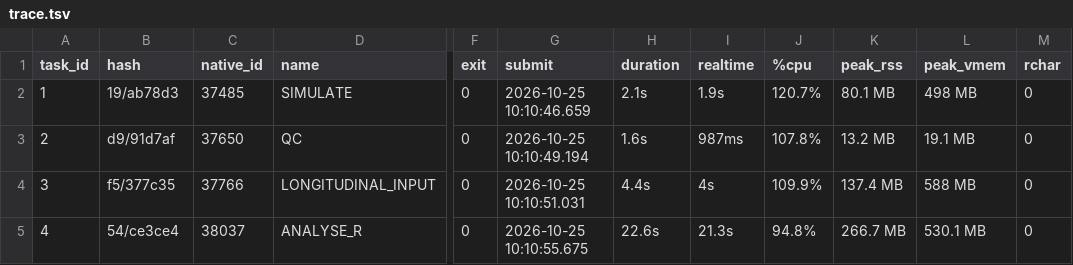
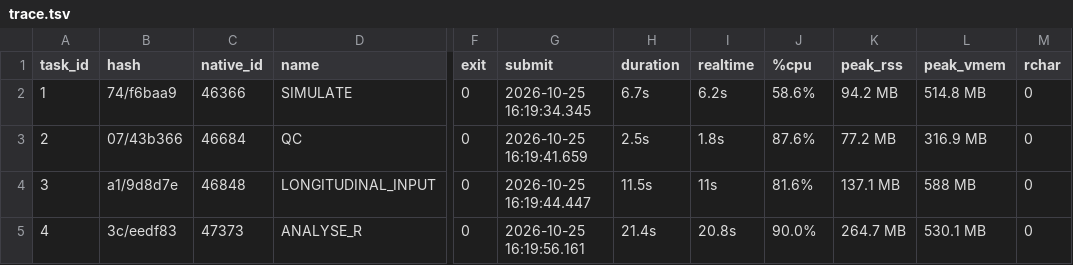
Before and after one commit to Vusumuzi2Mabasa/OccuSurv-NF, a TSV file: results/execution/trace.tsv, drawn as a sheet; only a part is shown, gaps mark what is left out; the diff covers the shown part only; the diff names each change by its address in the sheet, - before the commit and + after, or states it on an @@ line.

```diff
--- a/results/execution/trace.tsv
+++ b/results/execution/trace.tsv
-B2 (hash): 19/ab78d3
+B2 (hash): 74/f6baa9
-C2 (native_id): 37485
+C2 (native_id): 46366
-G2 (submit): 2026-10-25 10:10:46.659
+G2 (submit): 2026-10-25 16:19:34.345
-H2 (duration): 2.1s
+H2 (duration): 6.7s
-I2 (realtime): 1.9s
+I2 (realtime): 6.2s
-J2 (%cpu): 120.7%
+J2 (%cpu): 58.6%
-K2 (peak_rss): 80.1 MB
+K2 (peak_rss): 94.2 MB
-L2 (peak_vmem): 498 MB
+L2 (peak_vmem): 514.8 MB
-B3 (hash): d9/91d7af
+B3 (hash): 07/43b366
-C3 (native_id): 37650
+C3 (native_id): 46684
-G3 (submit): 2026-10-25 10:10:49.194
+G3 (submit): 2026-10-25 16:19:41.659
-H3 (duration): 1.6s
+H3 (duration): 2.5s
-I3 (realtime): 987ms
+I3 (realtime): 1.8s
-J3 (%cpu): 107.8%
+J3 (%cpu): 87.6%
-K3 (peak_rss): 13.2 MB
+K3 (peak_rss): 77.2 MB
-L3 (peak_vmem): 19.1 MB
+L3 (peak_vmem): 316.9 MB
-B4 (hash): f5/377c35
+B4 (hash): a1/9d8d7e
-C4 (native_id): 37766
+C4 (native_id): 46848
-G4 (submit): 2026-10-25 10:10:51.031
+G4 (submit): 2026-10-25 16:19:44.447
-H4 (duration): 4.4s
+H4 (duration): 11.5s
-I4 (realtime): 4s
+I4 (realtime): 11s
-J4 (%cpu): 109.9%
+J4 (%cpu): 81.6%
-K4 (peak_rss): 137.4 MB
+K4 (peak_rss): 137.1 MB
-B5 (hash): 54/ce3ce4
+B5 (hash): 3c/eedf83
-C5 (native_id): 38037
+C5 (native_id): 47373
-G5 (submit): 2026-10-25 10:10:55.675
+G5 (submit): 2026-10-25 16:19:56.161
-H5 (duration): 22.6s
+H5 (duration): 21.4s
-I5 (realtime): 21.3s
+I5 (realtime): 20.8s
-J5 (%cpu): 94.8%
+J5 (%cpu): 90.0%
-K5 (peak_rss): 266.7 MB
+K5 (peak_rss): 264.7 MB
```
Also changed, not shown: 16 edited cells elsewhere in this file, 12 other files.
